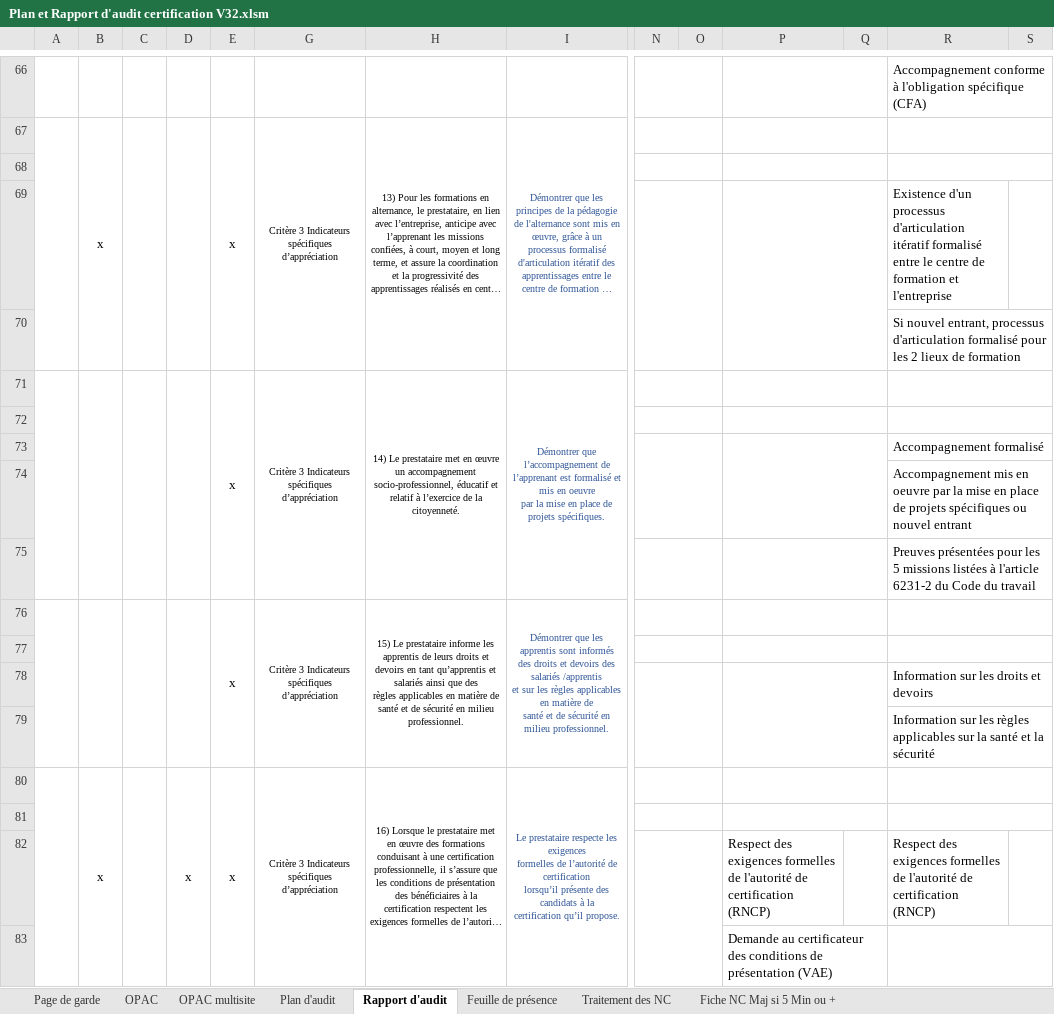
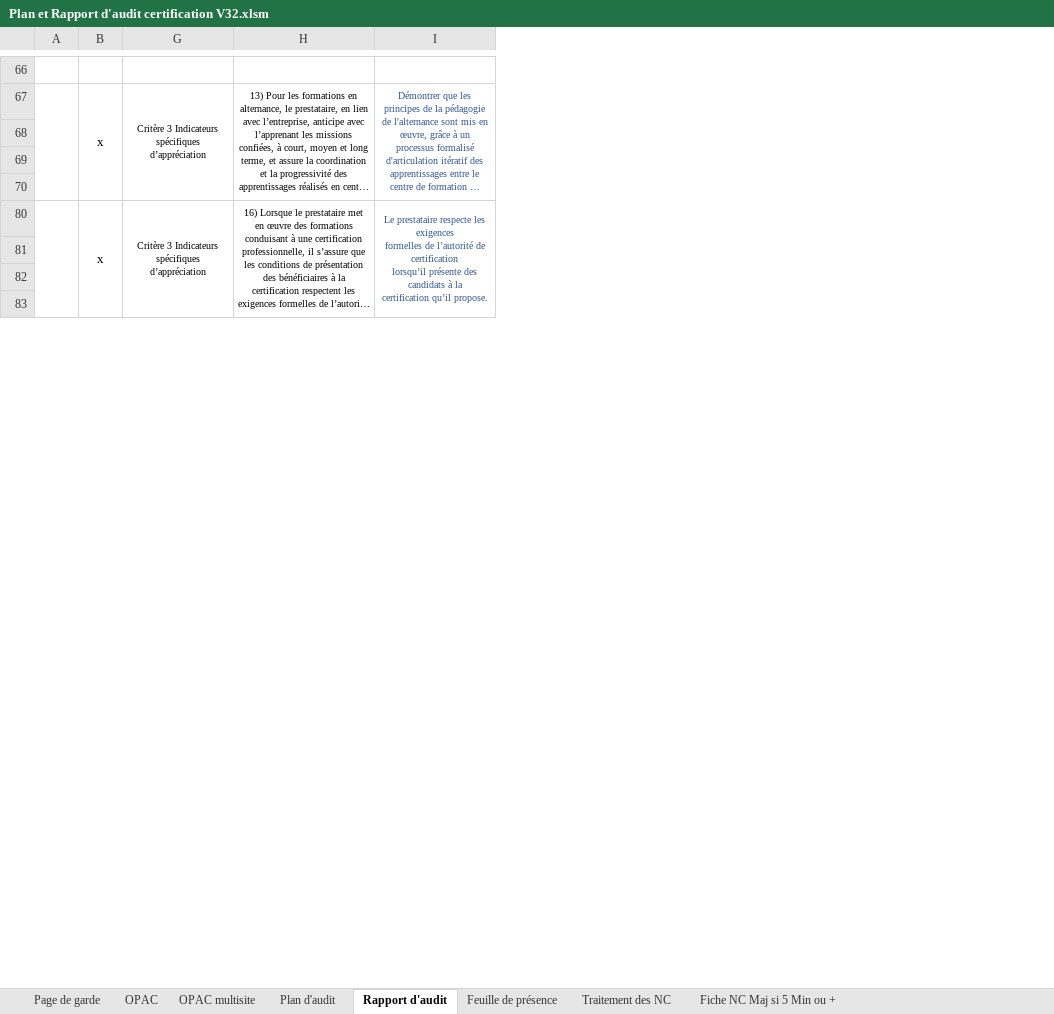
Before and after one commit to clementremillieux/proneo_excel, an Excel workbook: data/Plan et Rapport d'audit certification V32.xlsm, sheet Rapport d'audit, drawn as a sheet; only a part is shown, gaps mark what is left out; long unchanged cells end in …; values as stored, in another font and other column widths than the file's, no borders; charts and pictures and conditional formats not drawn; removed rows and columns are numbered as before the commit, all else as after; rows hold the shown columns only; ↵ is a line break in a cell; the diff covers the shown part only; the diff names each change by its address in the sheet, - before the commit and + after, or states it on an @@ line.

```diff
--- a/data/Plan et Rapport d'audit certification V32.xlsm (sheet Rapport d'audit)
+++ b/data/Plan et Rapport d'audit certification V32.xlsm (sheet Rapport d'audit)
@@ column C hidden, empty @@
@@ column D hidden, row 80: x @@
@@ column E hidden, row 67: x; row 80: x @@
@@ column N hidden, empty @@
@@ column O hidden, empty @@
@@ column P hidden, rows 82-83: Respect des exigences formelles de l'autorité de certification (RNCP) | Demande au certificateur des conditions de présentation (VAE) @@
@@ column Q hidden, empty @@
@@ column R hidden, rows 66-70: Accompagnement conforme à l'obligation spécifique (CFA) |  |  | Existence d'un processus d'articulation itératif formalisé entre le centre de formation et l'entreprise | Si nouvel entrant, processus d'articulation formalisé pour les 2 lieux de formation; row 82: Respect des exigences formelles de l'autorité de certification (RNCP) @@
@@ column S hidden, empty @@
-row 71:  |  |  |  | x | Critère 3 Indicateurs spécifiques d’appréciation | 14) Le prestataire met en œuvre un accompagnement socio-professionnel, éducatif et relatif à l’exercice de la citoyenneté. | Démontrer que l’accompagnement de ↵ l’apprenant est formalisé et mis en oeuvre ↵ par la mise en place de projets spécifiques.
@@ row 72 moved to row 21: Références ou noms des éléments de preuv… @@
-row 73:  |  |  |  |  |  |  |  |  |  |  |  | Accompagnement formalisé
-row 74:  |  |  |  |  |  |  |  |  |  |  |  | Accompagnement mis en oeuvre par la mise en place de projets spécifiques ou nouvel entrant
-row 75:  |  |  |  |  |  |  |  |  |  |  |  | Preuves présentées pour les 5 missions listées à l'article 6231-2 du Code du travail
-row 76:  |  |  |  | x | Critère 3 Indicateurs spécifiques d’appréciation | 15) Le prestataire informe les apprentis de leurs droits et devoirs en tant qu’apprentis et salariés ainsi que des ↵ règles applicables en matière de santé et de sécurité en milieu professionnel. | Démontrer que les apprentis sont informés ↵ des droits et devoirs des salariés /apprentis ↵ et sur les règles applicables en matière de ↵ santé et de sécurité en milieu professionnel.
@@ row 77 moved to row 27: Références ou noms des éléments de preuv… @@
-row 78:  |  |  |  |  |  |  |  |  |  |  |  | Information sur les droits et devoirs
-row 79:  |  |  |  |  |  |  |  |  |  |  |  | Information sur les règles applicables sur la santé et la sécurité
```
Also changed, not shown: 54 added rows, 2 removed rows, 9 hidden or unhidden rows, 19 edited cells and merged cells elsewhere in this sheet, sheet OPAC, sheet Plan d'audit, sheet Feuille de présence, charts or pictures, 8 other files.
